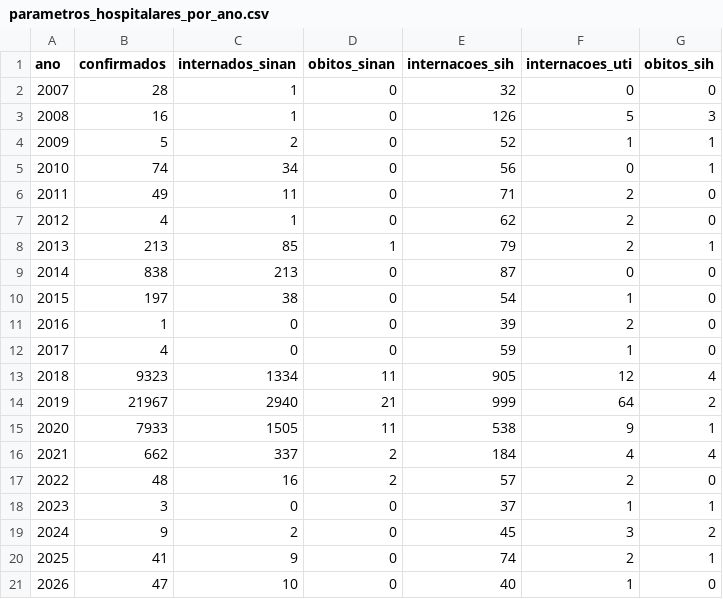
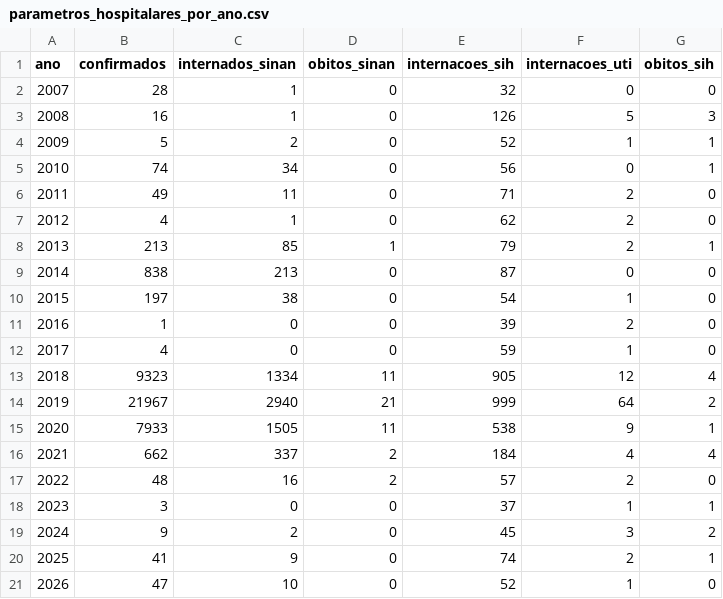
Before and after one commit to guimatera/Modelagem-SEIRS-para-simular-evolucao-da-COVID-19, a CSV file: dados/resultados/hospitalar/parametros_hospitalares_por_ano.csv, drawn as a sheet.

```diff
--- a/dados/resultados/hospitalar/parametros_hospitalares_por_ano.csv
+++ b/dados/resultados/hospitalar/parametros_hospitalares_por_ano.csv
@@ -20,2 +20,2 @@ ano;confirmados;internados_sinan;obitos_sinan;internacoes_sih;internacoes_uti;ob
 2025;41;9;0;74;2;1
-2026;47;10;0;40;1;0
+2026;47;10;0;52;1;0
```
Also changed, not shown: dados/resultados/hospitalar/parametros_hospitalares.csv, 31 other files.
